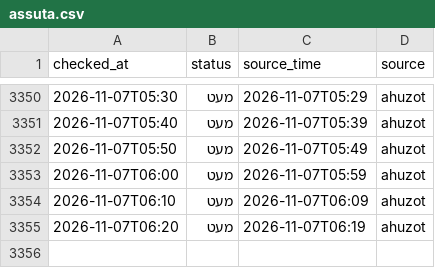
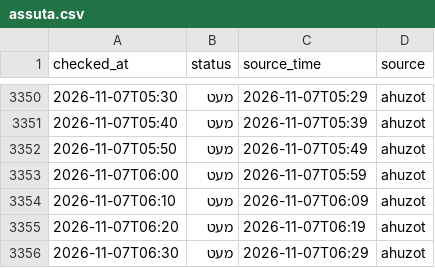
Before and after one commit to dorelazar/track-parking, a CSV file: assuta.csv, drawn as a sheet; only a part is shown, gaps mark what is left out; the diff names each change by its address in the sheet, - before the commit and + after, or states it on an @@ line.

```diff
--- a/assuta.csv
+++ b/assuta.csv
+row 3356: 2026-11-07T06:30 | מעט | 2026-11-07T06:29 | ahuzot
```
Also changed, not shown: basel.csv.
